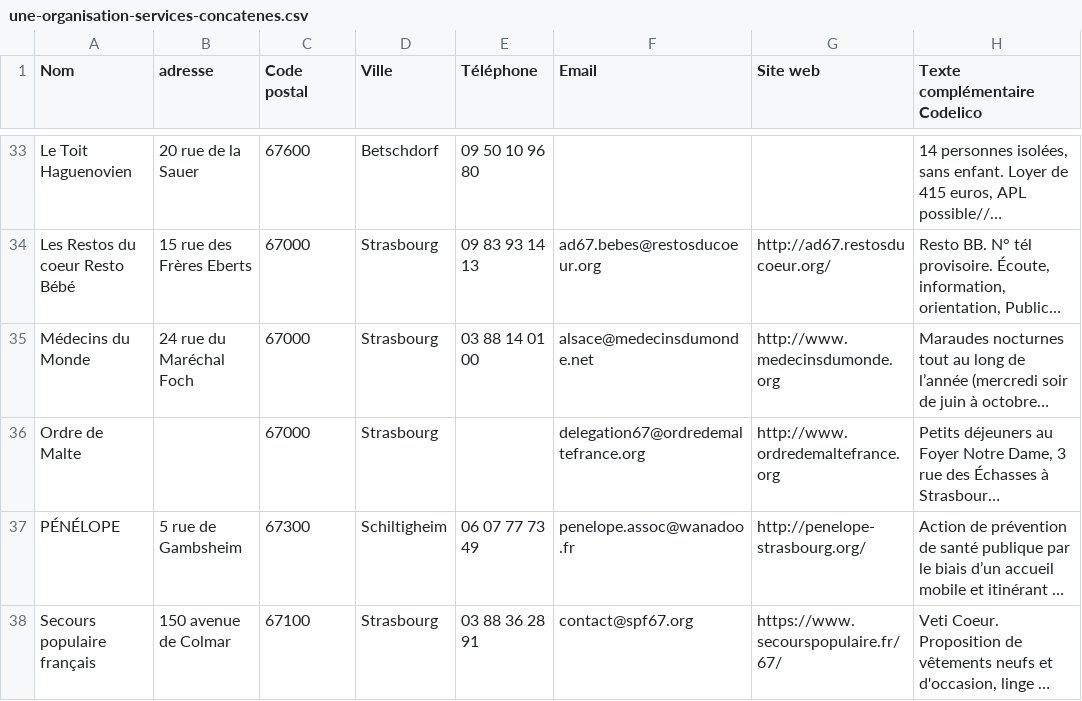
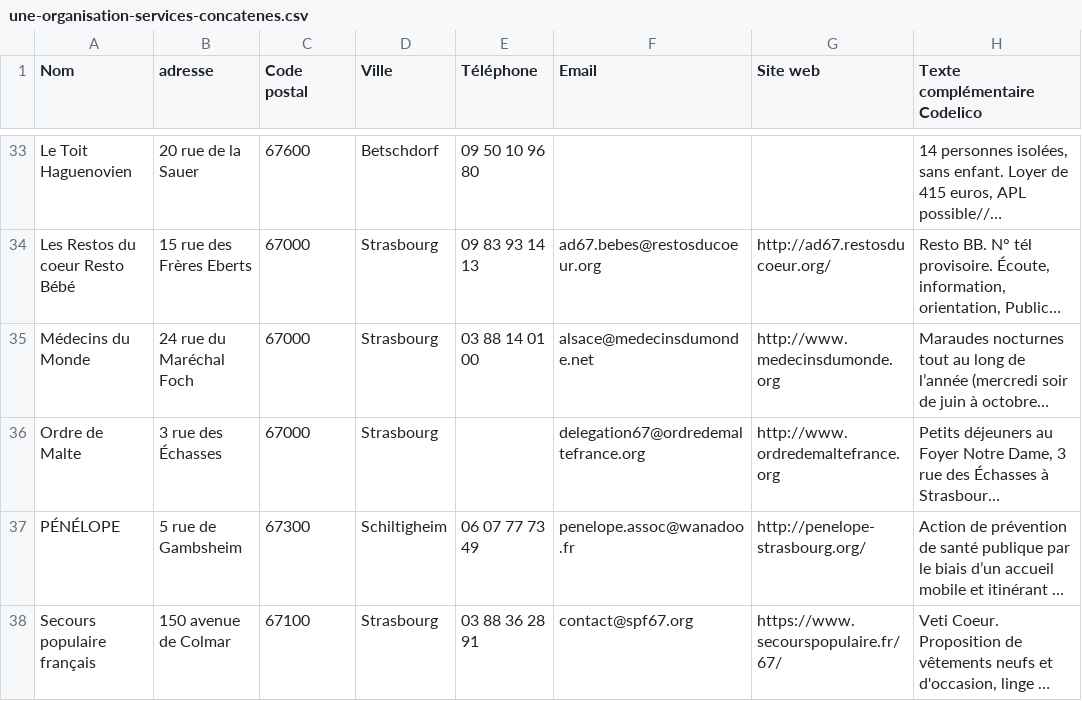
Before and after one commit to welcome-guide/welcome-guide.github.io, a CSV file: donnees-welcome-guide/une-organisation-services-concatenes.csv, drawn as a sheet; only a part is shown, gaps mark what is left out; long unchanged cells end in …; the diff names each change by its address in the sheet, - before the commit and + after, or states it on an @@ line.

Commit message:
Met à jour les données traitées

```diff
--- a/donnees-welcome-guide/une-organisation-services-concatenes.csv
+++ b/donnees-welcome-guide/une-organisation-services-concatenes.csv
-B36 (adresse): (empty)
+B36 (adresse): 3 rue des Échasses
```
